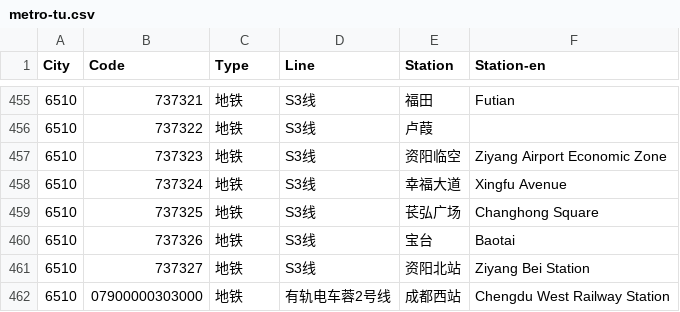
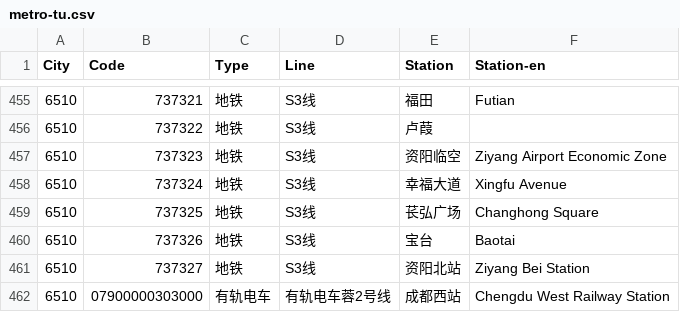
Before and after one commit to HaoTian22/tripreader-data, a CSV file: Sichuan/Chengdu/metro-tu.csv, drawn as a sheet; only a part is shown, gaps mark what is left out.

Commit message:
Update tram entry for Chengdu; change type to '有轨电车' for line 蓉2号线

```diff
--- a/Sichuan/Chengdu/metro-tu.csv
+++ b/Sichuan/Chengdu/metro-tu.csv
@@ -461,2 +461,2 @@ City,Code,Type,Line,Station,Station-en
 6510,737327,地铁,S3线,资阳北站,Ziyang Bei Station
-6510,07900000303000,地铁,有轨电车蓉2号线,成都西站,Chengdu West Railway Station
+6510,07900000303000,有轨电车,有轨电车蓉2号线,成都西站,Chengdu West Railway Station
```
